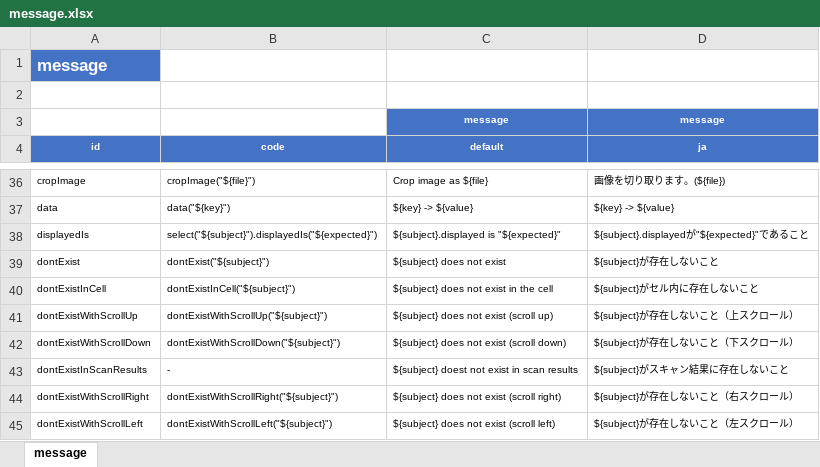
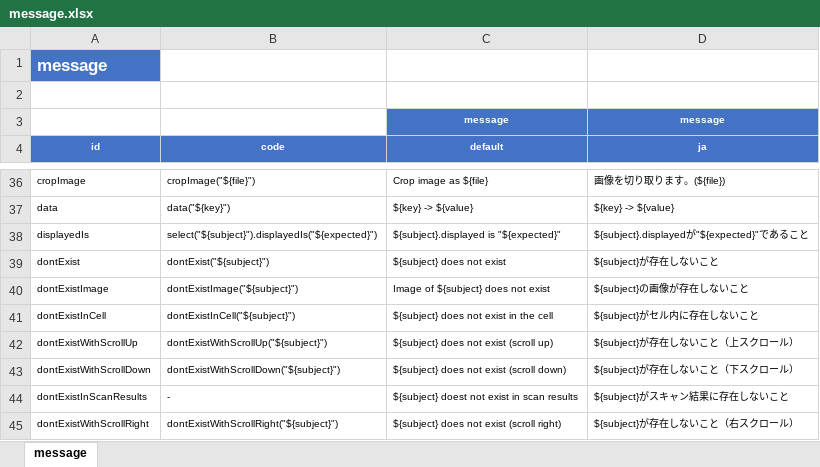
Before and after one commit to ldi-github/shirates-core, an Excel workbook: src/main/resources/message.xlsx, sheet message, drawn as a sheet; only a part is shown, gaps mark what is left out; the shorter side is filled out with more unchanged rows; values as stored, in another font and other column widths than the file's, no borders; conditional formats not drawn; the diff names each change by its address in the sheet, - before the commit and + after, or states it on an @@ line.

Commit message:
Fix existImage, dontExistImage

```diff
--- a/src/main/resources/message.xlsx (sheet message)
+++ b/src/main/resources/message.xlsx (sheet message)
+row 40: dontExistImage | dontExistImage("${subject}") | Image of ${subject} does not exist | ${subject}の画像が存在しないこと
```
Also changed, not shown: 7 other files.
